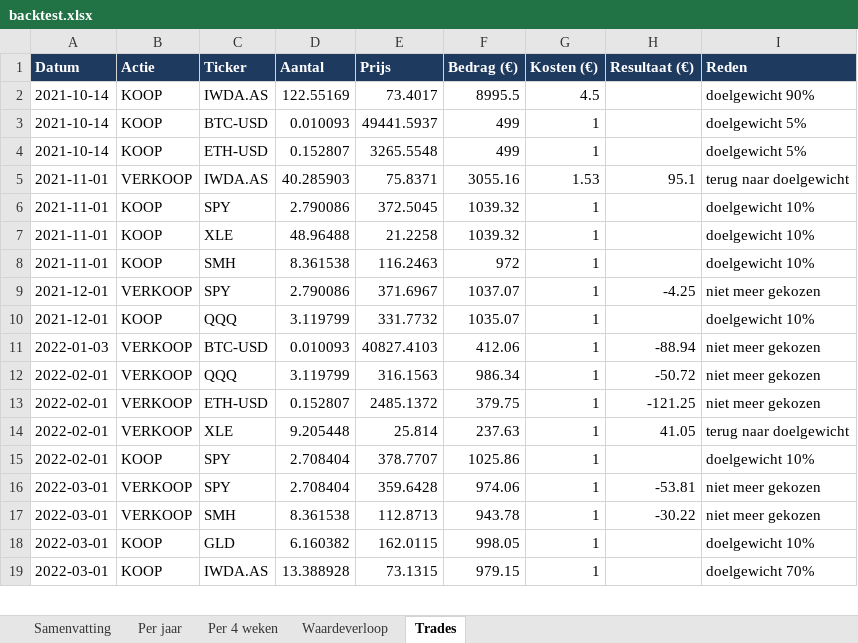
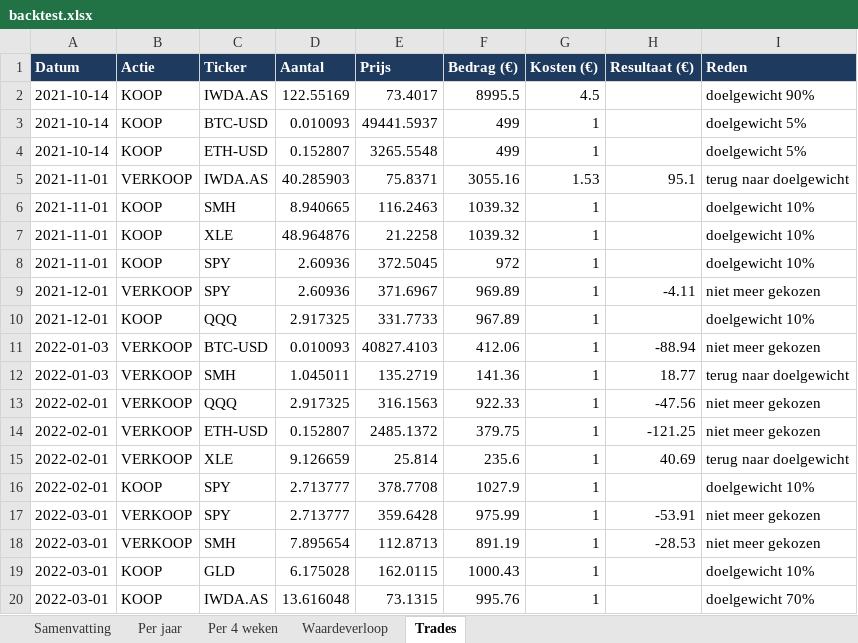
Before and after one commit to Sewpersonic/trend-agent, an Excel workbook: backtest/controle-alleen-etf/backtest.xlsx, sheet Trades, drawn as a sheet; only a part is shown; values as stored, in another font and other column widths than the file's, no borders; addresses are those after the commit; the diff covers the shown part only; the diff names each change by its address in the sheet, - before the commit and + after, or states it on an @@ line.

```diff
--- a/backtest/controle-alleen-etf/backtest.xlsx (sheet Trades)
+++ b/backtest/controle-alleen-etf/backtest.xlsx (sheet Trades)
-C6 (Ticker): SPY
+C6 (Ticker): SMH
-D6 (Aantal): 2.790086
+D6 (Aantal): 8.940665
-E6 (Prijs): 372.5045
+E6 (Prijs): 116.2463
-D7 (Aantal): 48.96488
+D7 (Aantal): 48.964876
-C8 (Ticker): SMH
+C8 (Ticker): SPY
-D8 (Aantal): 8.361538
+D8 (Aantal): 2.60936
-E8 (Prijs): 116.2463
+E8 (Prijs): 372.5045
-D9 (Aantal): 2.790086
+D9 (Aantal): 2.60936
-F9 (Bedrag (€)): 1037.07
+F9 (Bedrag (€)): 969.89
-H9 (Resultaat (€)): -4.25
+H9 (Resultaat (€)): -4.11
-D10 (Aantal): 3.119799
+D10 (Aantal): 2.917325
-E10 (Prijs): 331.7732
+E10 (Prijs): 331.7733
-F10 (Bedrag (€)): 1035.07
+F10 (Bedrag (€)): 967.89
+row 12: 2022-01-03 | VERKOOP | SMH | 1.045011 | 135.2719 | 141.36 | 1 | 18.77 | terug naar doelgewicht
-D13 (Aantal): 3.119799
+D13 (Aantal): 2.917325
-F13 (Bedrag (€)): 986.34
+F13 (Bedrag (€)): 922.33
-H13 (Resultaat (€)): -50.72
+H13 (Resultaat (€)): -47.56
-D15 (Aantal): 9.205448
+D15 (Aantal): 9.126659
-F15 (Bedrag (€)): 237.63
+F15 (Bedrag (€)): 235.6
-H15 (Resultaat (€)): 41.05
+H15 (Resultaat (€)): 40.69
-D16:D17 (Aantal): 2.708404
+D16:D17 (Aantal): 2.713777
-E16 (Prijs): 378.7707
+E16 (Prijs): 378.7708
-F16 (Bedrag (€)): 1025.86
+F16 (Bedrag (€)): 1027.9
-F17 (Bedrag (€)): 974.06
+F17 (Bedrag (€)): 975.99
-H17 (Resultaat (€)): -53.81
+H17 (Resultaat (€)): -53.91
-D18 (Aantal): 8.361538
+D18 (Aantal): 7.895654
-F18 (Bedrag (€)): 943.78
+F18 (Bedrag (€)): 891.19
-H18 (Resultaat (€)): -30.22
+H18 (Resultaat (€)): -28.53
-D19 (Aantal): 6.160382
+D19 (Aantal): 6.175028
-F19 (Bedrag (€)): 998.05
+F19 (Bedrag (€)): 1000.43
-D20 (Aantal): 13.388928
+D20 (Aantal): 13.616048
-F20 (Bedrag (€)): 979.15
+F20 (Bedrag (€)): 995.76
```
Also changed, not shown: 330 edited cells elsewhere in this sheet, sheet Waardeverloop, sheet Samenvatting, sheet Per jaar, backtest/controle-zonder-crypto/backtest.xlsx, backtest/investeerder/backtest.xlsx, 9 other files.
